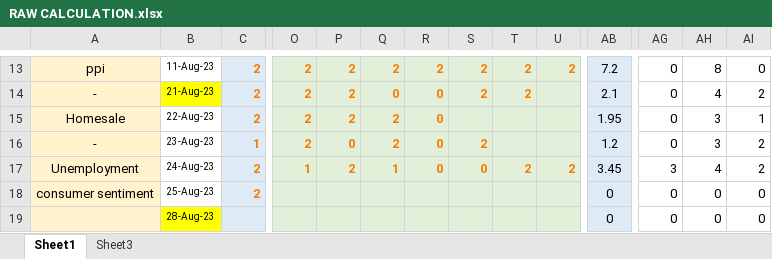
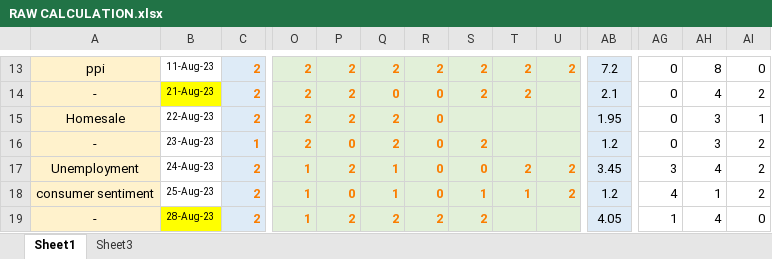
Before and after one commit to yaser2012hh/mt5, an Excel workbook: RAW CALCULATION.xlsx, sheet Sheet1, drawn as a sheet; only a part is shown, gaps mark what is left out; values as stored, in another font and other column widths than the file's, no borders; conditional formats not drawn; the diff covers the shown part only; the diff names each change by its address in the sheet, - before the commit and + after, or states it on an @@ line.

```diff
--- a/RAW CALCULATION.xlsx (sheet Sheet1)
+++ b/RAW CALCULATION.xlsx (sheet Sheet1)
-O18:O19: (empty)
+O18:O19: 1
-P18: (empty)
+P18: 0
-Q18: (empty)
+Q18: 1
-R18: (empty)
+R18: 0
-S18: (empty)
+S18: 1
-T18: (empty)
+T18: 1
-U18: (empty)
+U18: 2
-AB18: 0
+AB18: 1.2
-AG18: 0
+AG18: 4
-AH18: 0
+AH18: 1
-AI18: 0
+AI18: 2
-A19: (empty)
+A19: -
-C19: (empty)
+C19: 2
-P19: (empty)
+P19: 2
-Q19: (empty)
+Q19: 2
-R19: (empty)
+R19: 2
-S19: (empty)
+S19: 2
-AB19: 0
+AB19: 4.05
-AG19: 0
+AG19: 1
-AH19: 0
+AH19: 4
```
Also changed, not shown: 7 added rows, 63 edited cells and cell formats elsewhere in this sheet, sheet Sheet3, formulas that keep their value, 1 other file.
